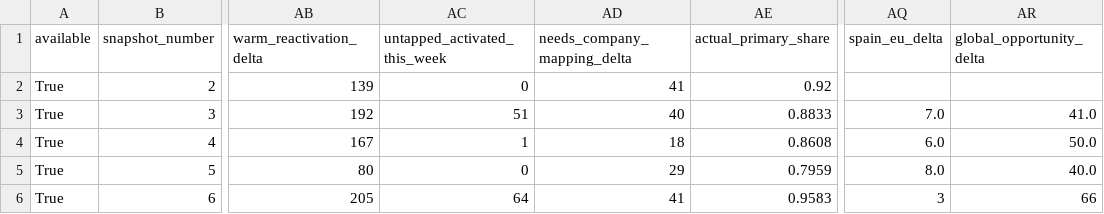
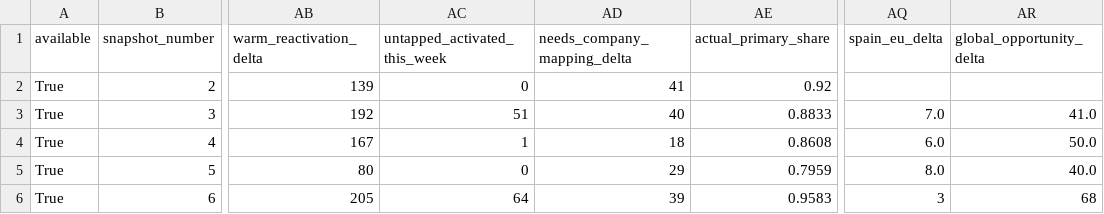
Before and after one commit to Mauricio1806/Conections-map, a CSV file: outputs/action_plan_weekly_history.csv, drawn as a sheet; only a part is shown, gaps mark what is left out; the diff names each change by its address in the sheet, - before the commit and + after, or states it on an @@ line.

```diff
--- a/outputs/action_plan_weekly_history.csv
+++ b/outputs/action_plan_weekly_history.csv
-AD6 (needs_company_mapping_delta): 41
+AD6 (needs_company_mapping_delta): 39
-AR6 (global_opportunity_delta): 66
+AR6 (global_opportunity_delta): 68
```
Also changed, not shown: outputs/action_plan_progress_weekly.csv, outputs/top_companies_reclassified_v5.csv, 37 other files.
